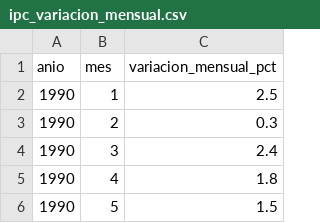
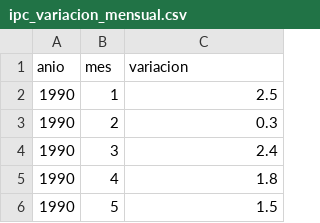
Before and after one commit to jaloocon/uf-model, a CSV file: data/ipc_variacion_mensual.csv, drawn as a sheet; only a part is shown.

```diff
--- a/data/ipc_variacion_mensual.csv
+++ b/data/ipc_variacion_mensual.csv
@@ -1,2 +1,2 @@
-anio,mes,variacion_mensual_pct
+anio,mes,variacion
 1990,1,2.5
```
Also changed, not shown: 12 other files.
